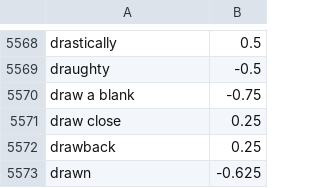
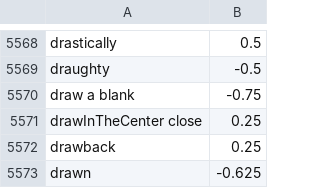
Before and after one commit to gydgem/TwitterTrendsOOPLab, a CSV file: resources/data/sentiments.csv, drawn as a sheet; only a part is shown, gaps mark what is left out.

```diff
--- a/resources/data/sentiments.csv
+++ b/resources/data/sentiments.csv
@@ -5570,3 +5570,3 @@ draughty,-0.5
 draw a blank,-0.75
-draw close,0.25
+drawInTheCenter close,0.25
 drawback,0.25
```
Also changed, not shown: 12 other files.
